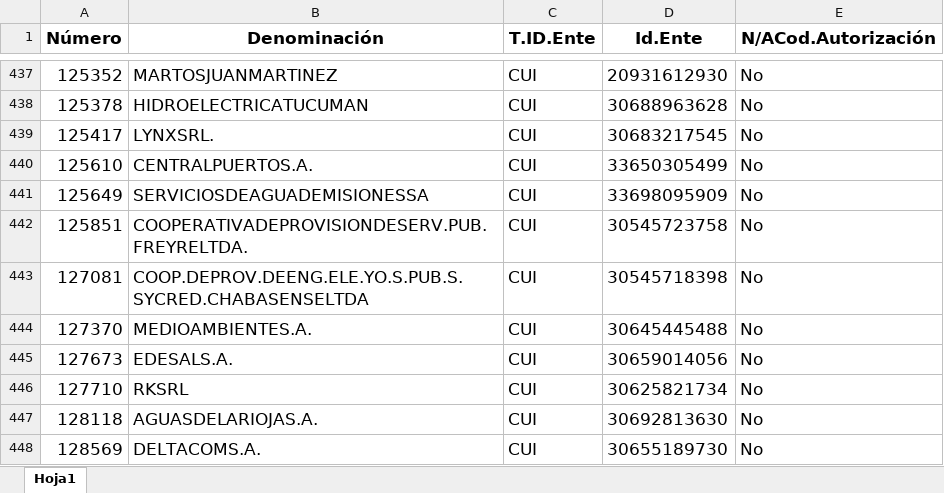
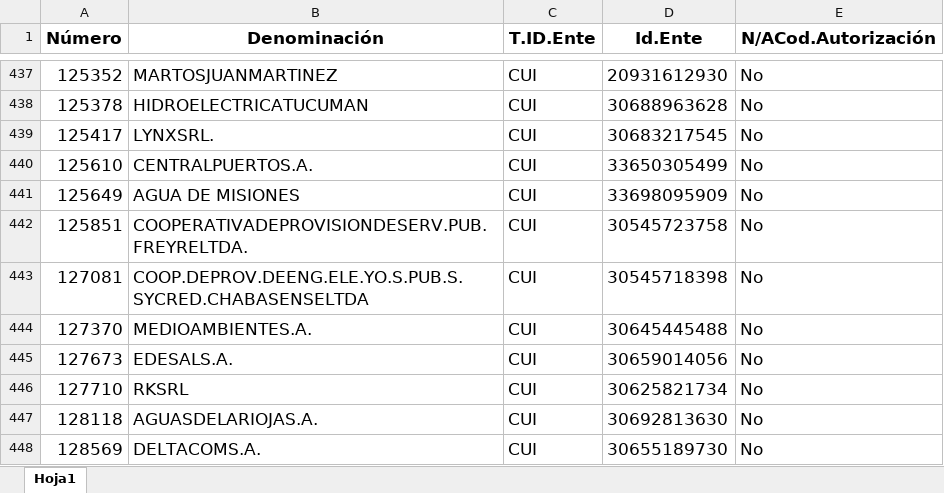
Before and after one commit to Ozhammar/Programa-Servicios-Basicos, an Excel workbook: Control de Facturas/Assets/Plantillas/BENEFICIARIOS AGUA, GAS Y LUZ.xlsx, sheet Hoja1, drawn as a sheet; only a part is shown, gaps mark what is left out; values as stored, in another font and other column widths than the file's, no borders; the diff names each change by its address in the sheet, - before the commit and + after, or states it on an @@ line.

Commit message:
--IMPLEMENTACION DE LOGICA DE PROCESAMIENTO PARA LA EMPRESA AGUAS DE MISIONES

```diff
--- a/Control de Facturas/Assets/Plantillas/BENEFICIARIOS AGUA, GAS Y LUZ.xlsx (sheet Hoja1)
+++ b/Control de Facturas/Assets/Plantillas/BENEFICIARIOS AGUA, GAS Y LUZ.xlsx (sheet Hoja1)
-B441 (Denominación): SERVICIOSDEAGUADEMISIONESSA
+B441 (Denominación): AGUA DE MISIONES
```
Also changed, not shown: 4 other files.
